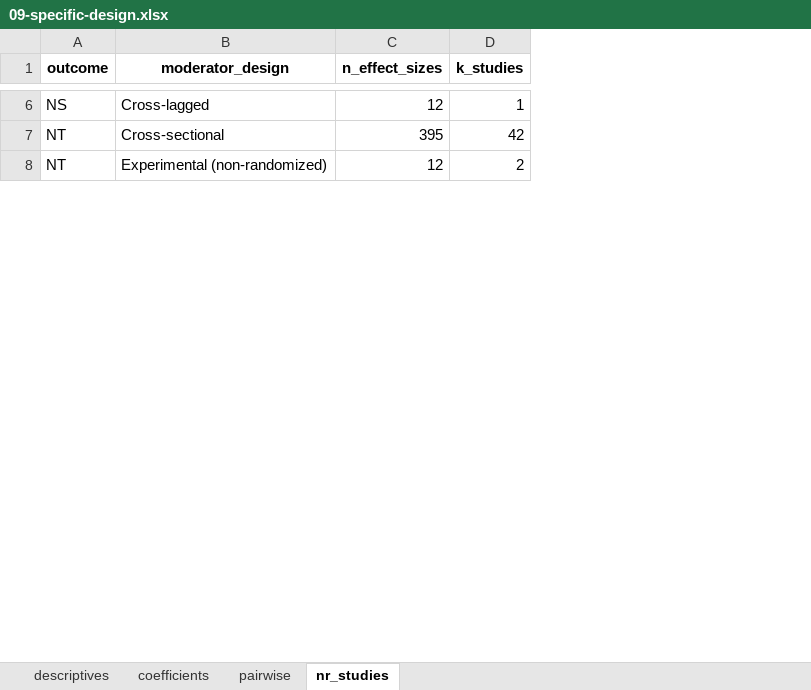
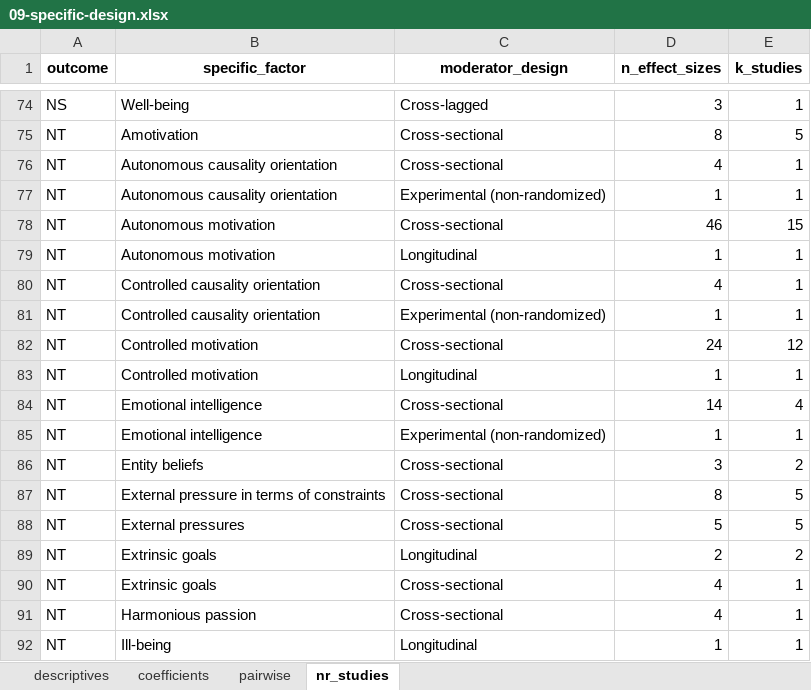
Before and after one commit to antonkalen/meta-analys-corr, an Excel workbook: output/09-specific-design.xlsx, sheet nr_studies, drawn as a sheet; only a part is shown, gaps mark what is left out; values as stored, in another font and other column widths than the file's, no borders; addresses are those after the commit; the diff covers the shown part only; the diff names each change by its address in the sheet, - before the commit and + after, or states it on an @@ line.

```diff
--- a/output/09-specific-design.xlsx (sheet nr_studies)
+++ b/output/09-specific-design.xlsx (sheet nr_studies)
+column B (specific_factor), rows 74-75: Well-being | Amotivation; row 86: Entity beliefs
-D74 (n_effect_sizes): 12
+D74 (n_effect_sizes): 3
-D75 (n_effect_sizes): 395
+D75 (n_effect_sizes): 8
-E75 (k_studies): 42
+E75 (k_studies): 5
+row 76: NT | Autonomous causality orientation | Cross-sectional | 4 | 1
+row 77: NT | Autonomous causality orientation | Experimental (non-randomized) | 1 | 1
+row 78: NT | Autonomous motivation | Cross-sectional | 46 | 15
+row 79: NT | Autonomous motivation | Longitudinal | 1 | 1
+row 80: NT | Controlled causality orientation | Cross-sectional | 4 | 1
+row 81: NT | Controlled causality orientation | Experimental (non-randomized) | 1 | 1
+row 82: NT | Controlled motivation | Cross-sectional | 24 | 12
+row 83: NT | Controlled motivation | Longitudinal | 1 | 1
+row 84: NT | Emotional intelligence | Cross-sectional | 14 | 4
+row 85: NT | Emotional intelligence | Experimental (non-randomized) | 1 | 1
-C86 (moderator_design): Experimental (non-randomized)
+C86 (moderator_design): Cross-sectional
-D86 (n_effect_sizes): 12
+D86 (n_effect_sizes): 3
+row 87: NT | External pressure in terms of constraints | Cross-sectional | 8 | 5
+row 88: NT | External pressures | Cross-sectional | 5 | 5
+row 89: NT | Extrinsic goals | Longitudinal | 2 | 2
+row 90: NT | Extrinsic goals | Cross-sectional | 4 | 1
+row 91: NT | Harmonious passion | Cross-sectional | 4 | 1
+row 92: NT | Ill-being | Longitudinal | 1 | 1
```
Also changed, not shown: 113 added rows and 9 edited cells elsewhere in this sheet, sheet coefficients, sheet pairwise, sheet descriptives, output/08-specific.xlsx, output/10-specific-country.xlsx, 5 other files.
